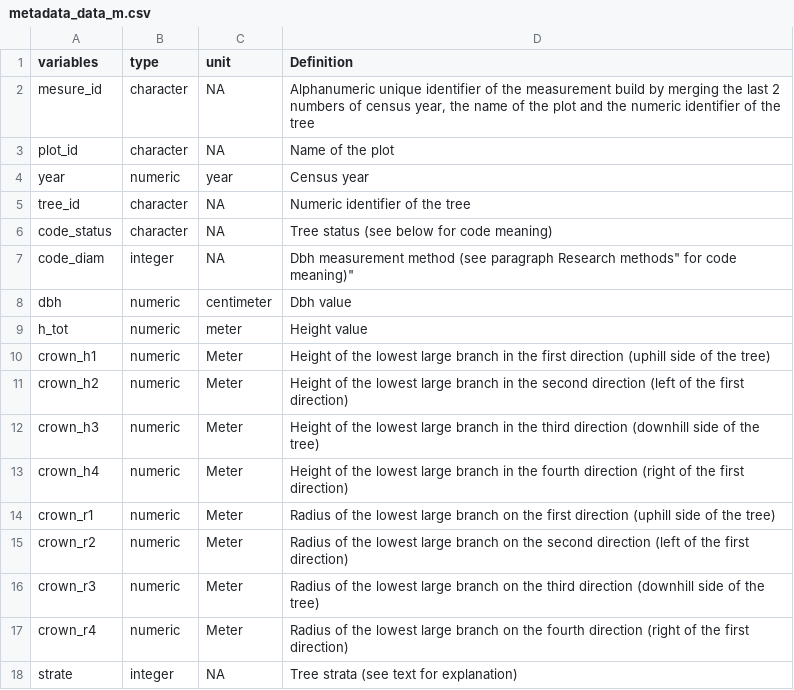
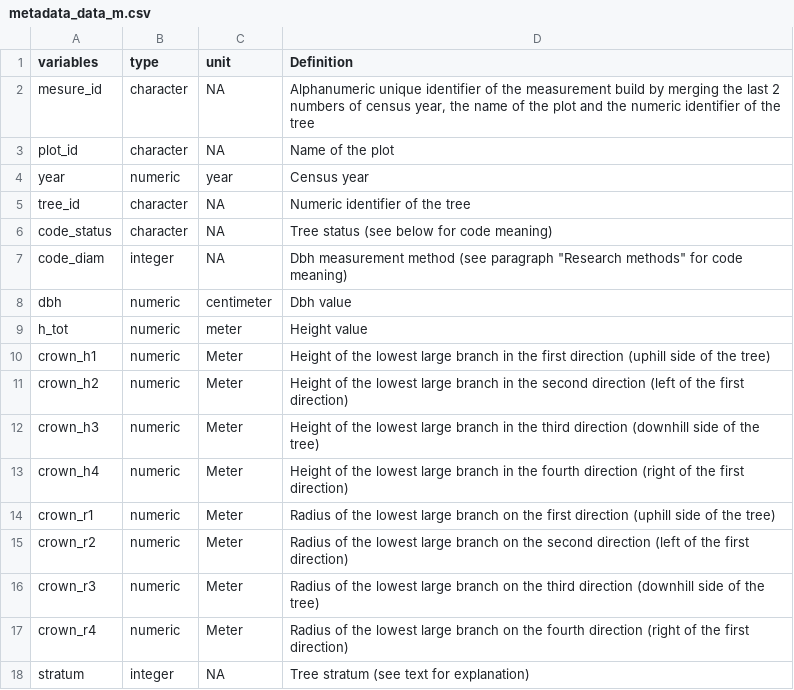
Before and after one commit to kunstler/ALPFORPLOTS, a CSV file: output/metadata_data_m.csv, drawn as a sheet; the diff names each change by its address in the sheet, - before the commit and + after, or states it on an @@ line.

```diff
--- a/output/metadata_data_m.csv
+++ b/output/metadata_data_m.csv
-D7 (Definition): …(see paragraph Research methods" for code meaning)"
+D7 (Definition): …(see paragraph "Research methods" for code meaning)
-A18 (variables): strate
+A18 (variables): stratum
-D18 (Definition): Tree strata (see text for explanation)
+D18 (Definition): Tree stratum (see text for explanation)
```
Also changed, not shown: output/metadata_data_c.csv, output/metadata_data_p.csv.
